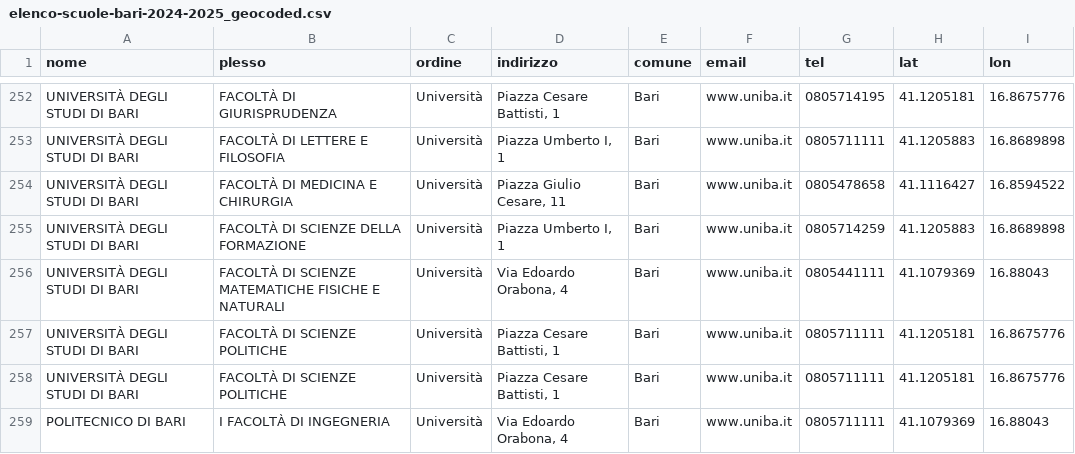
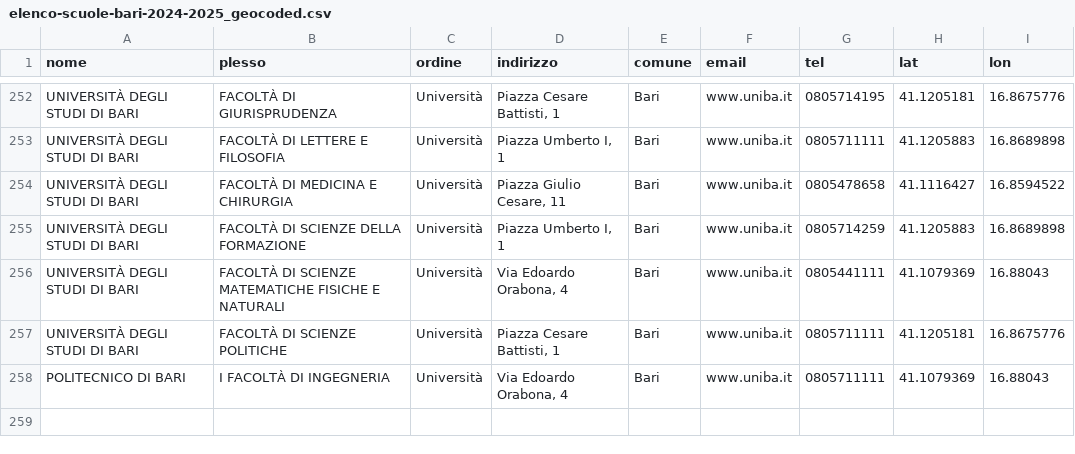
Before and after one commit to ClaytonFdr/PublicDev, a CSV file: data/elenco-scuole-bari-2024-2025_geocoded.csv, drawn as a sheet; only a part is shown, gaps mark what is left out.

Commit message:
Update elenco-scuole-bari-2024-2025_geocoded.csv

```diff
--- a/data/elenco-scuole-bari-2024-2025_geocoded.csv
+++ b/data/elenco-scuole-bari-2024-2025_geocoded.csv
@@ -257,3 +257,2 @@ UNIVERSITÀ DEGLI STUDI DI BARI;FACOLTÀ DI SCIENZE MATEMATICHE FISICHE E NATURA
 UNIVERSITÀ DEGLI STUDI DI BARI;FACOLTÀ DI SCIENZE POLITICHE;Università;Piazza Cesare Battisti, 1;Bari;www.uniba.it;0805711111   ;41.1205181;16.8675776
-UNIVERSITÀ DEGLI STUDI DI BARI;FACOLTÀ DI SCIENZE POLITICHE;Università;Piazza Cesare Battisti, 1;Bari;www.uniba.it;0805711111   ;41.1205181;16.8675776
 POLITECNICO DI BARI;I FACOLTÀ DI INGEGNERIA;Università;Via Edoardo Orabona, 4;Bari;www.uniba.it;0805711111   ;41.1079369;16.88043
```
